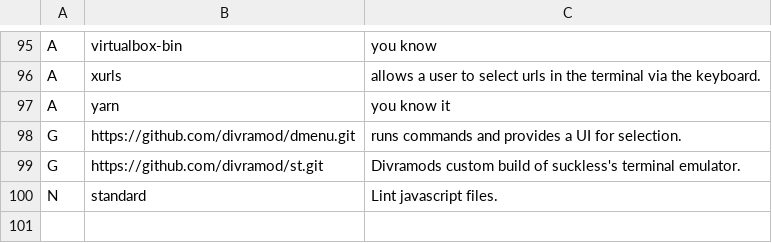
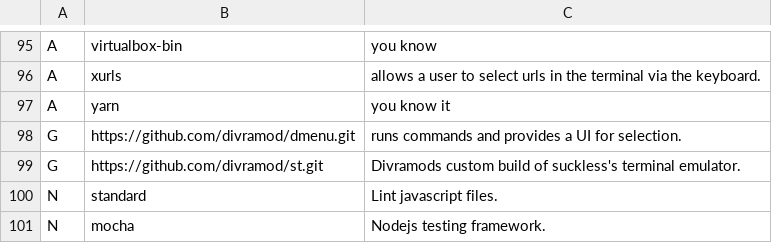
Before and after one commit to divramod/darbs, a CSV file: rice/arch_manjaro_i3/progs.csv, drawn as a sheet; only a part is shown, gaps mark what is left out.

```diff
--- a/rice/arch_manjaro_i3/progs.csv
+++ b/rice/arch_manjaro_i3/progs.csv
@@ -100 +100,2 @@ G,https://github.com/divramod/st.git,"Divramods custom build of suckless's termi
 N,standard,"Lint javascript files."
+N,mocha,"Nodejs testing framework."
```
Also changed, not shown: 17 other files.
